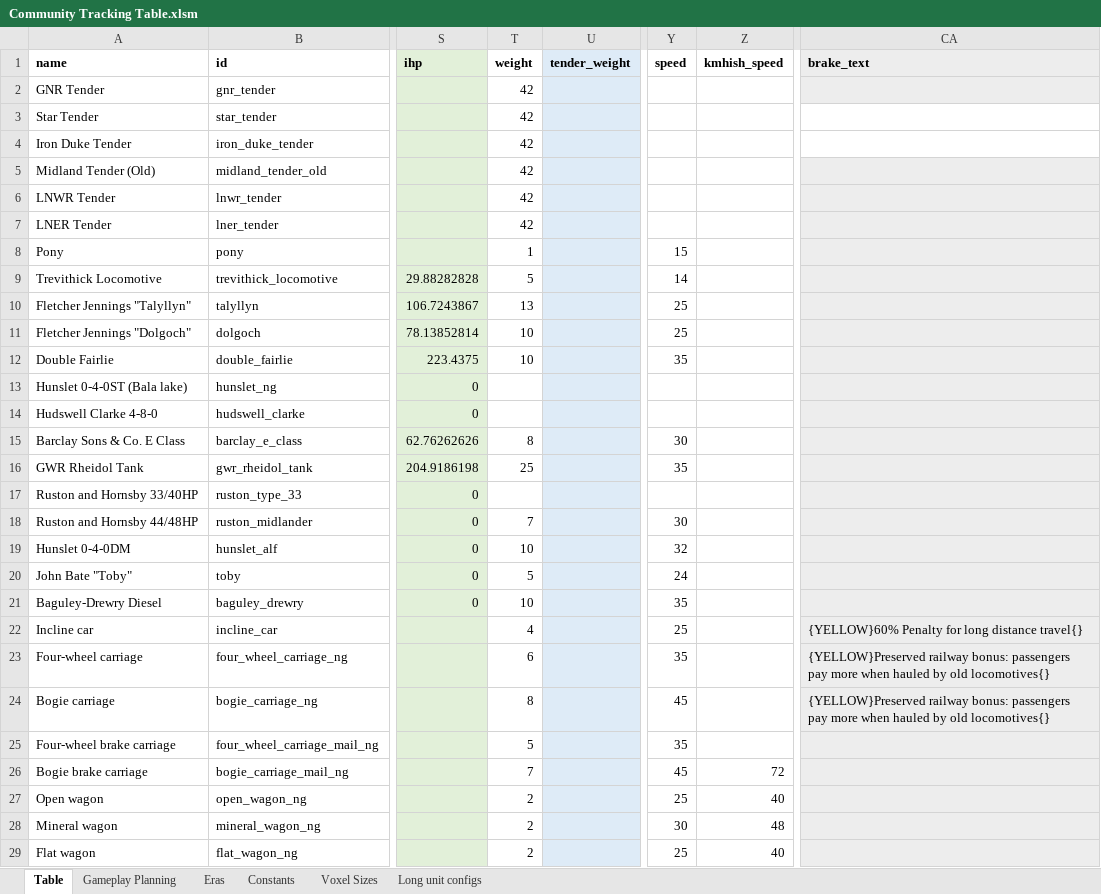
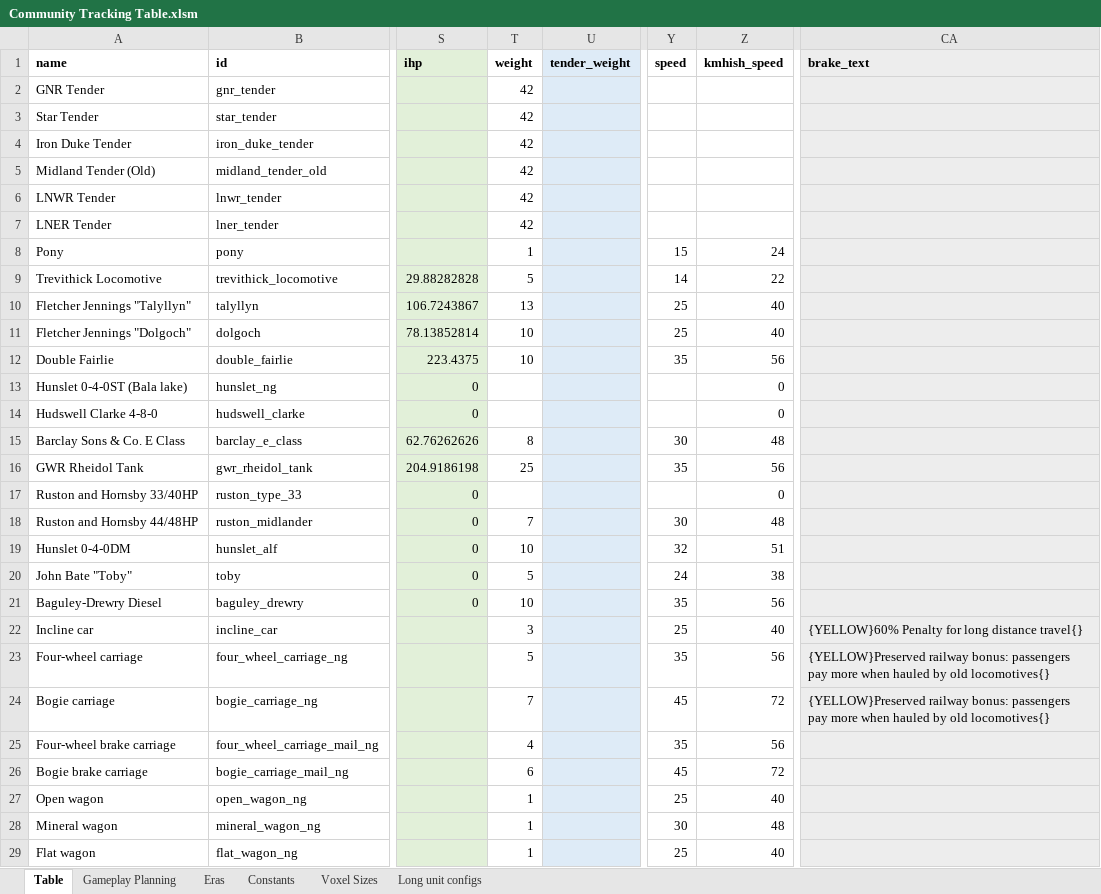
Before and after one commit to mattkimber/timberwolfs_trains, an Excel workbook: Community Tracking Table.xlsm, sheet Table, drawn as a sheet; only a part is shown, gaps mark what is left out; values as stored, in another font and other column widths than the file's, no borders; the diff covers the shown part only; the diff names each change by its address in the sheet, - before the commit and + after, or states it on an @@ line.

```diff
--- a/Community Tracking Table.xlsm (sheet Table)
+++ b/Community Tracking Table.xlsm (sheet Table)
-CA3:CA4 fill: none
+CA3:CA4 fill: #EDEDED
-Z8 (kmhish_speed): (empty)
+Z8 (kmhish_speed): 24
-Z9 (kmhish_speed): (empty)
+Z9 (kmhish_speed): 22
-Z10:Z11 (kmhish_speed): (empty)
+Z10:Z11 (kmhish_speed): 40
-Z12 (kmhish_speed): (empty)
+Z12 (kmhish_speed): 56
-Z13:Z14 (kmhish_speed): (empty)
+Z13:Z14 (kmhish_speed): 0
-Z15 (kmhish_speed): (empty)
+Z15 (kmhish_speed): 48
-Z16 (kmhish_speed): (empty)
+Z16 (kmhish_speed): 56
-Z17 (kmhish_speed): (empty)
+Z17 (kmhish_speed): 0
-Z18 (kmhish_speed): (empty)
+Z18 (kmhish_speed): 48
-Z19 (kmhish_speed): (empty)
+Z19 (kmhish_speed): 51
-Z20 (kmhish_speed): (empty)
+Z20 (kmhish_speed): 38
-Z21 (kmhish_speed): (empty)
+Z21 (kmhish_speed): 56
-T22 (weight): 4
+T22 (weight): 3
-Z22 (kmhish_speed): (empty)
+Z22 (kmhish_speed): 40
-T23 (weight): 6
+T23 (weight): 5
-Z23 (kmhish_speed): (empty)
+Z23 (kmhish_speed): 56
-T24 (weight): 8
+T24 (weight): 7
-Z24 (kmhish_speed): (empty)
+Z24 (kmhish_speed): 72
-T25 (weight): 5
+T25 (weight): 4
-Z25 (kmhish_speed): (empty)
+Z25 (kmhish_speed): 56
-T26 (weight): 7
+T26 (weight): 6
-T27:T29 (weight): 2
+T27:T29 (weight): 1
```
Also changed, not shown: 1 added row, 5 edited cells and cell formats elsewhere in this sheet, sheet Gameplay Planning, formulas that keep their value, hidden cells, 26 other files.
